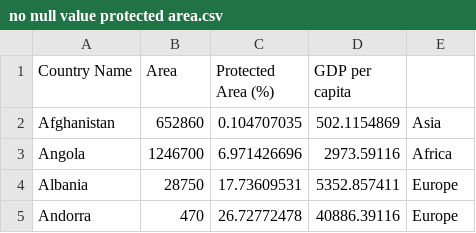
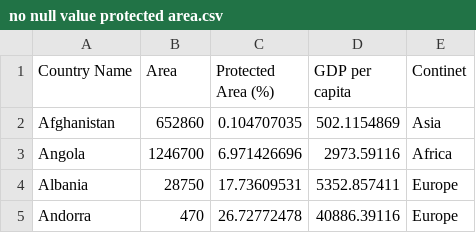
Before and after one commit to usamaqasimmian/FIT3179, a CSV file: no null value protected area.csv, drawn as a sheet; only a part is shown.

Commit message:
Update no null value protected area.csv

```diff
--- a/no null value protected area.csv
+++ b/no null value protected area.csv
@@ -1,2 +1,2 @@
-Country Name,Area,Protected Area (%),GDP per capita,
+Country Name,Area,Protected Area (%),GDP per capita,Continet
 Afghanistan,652860,0.104707035,502.1154869,Asia
```
